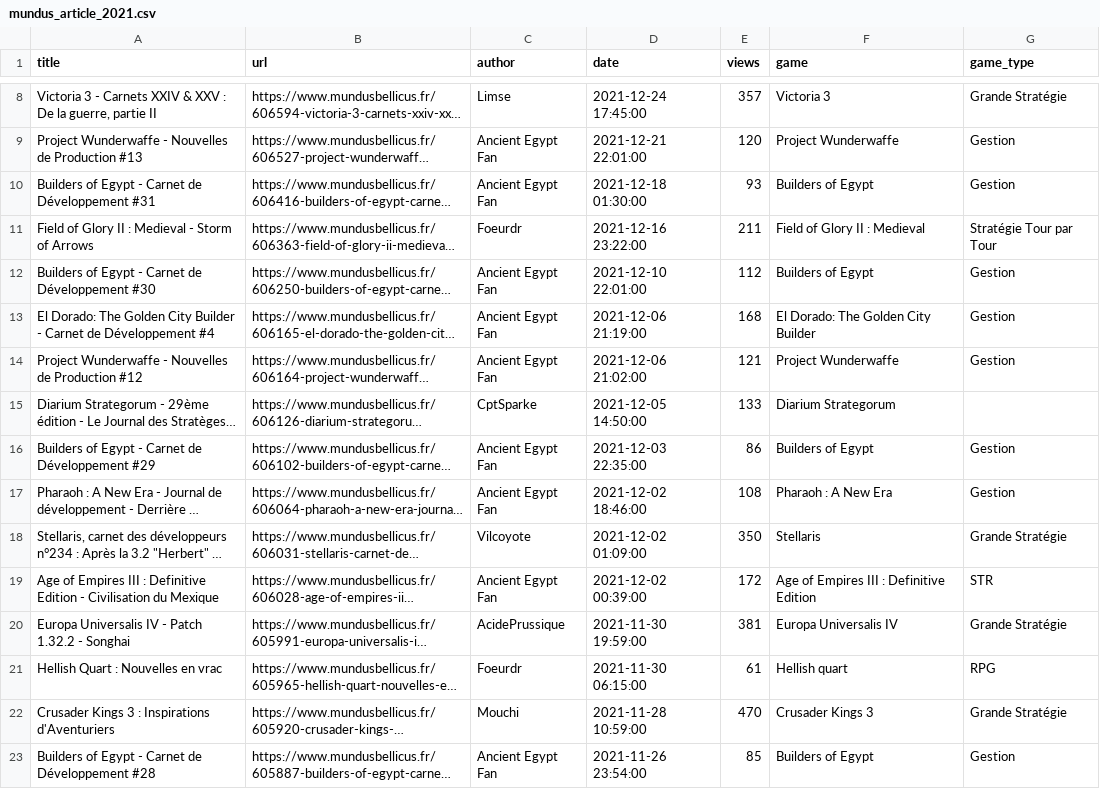
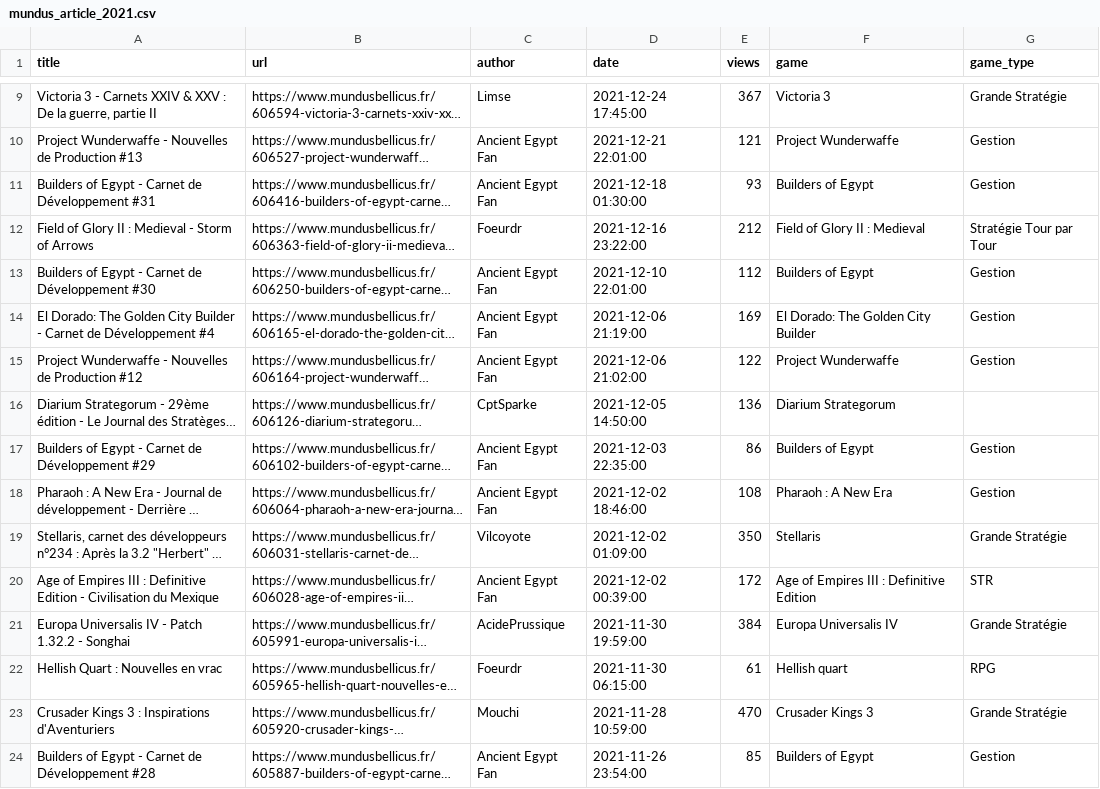
Before and after one commit to NicolasGrosjean/Scrap_mundus, a CSV file: mundus/data/mundus_article_2021.csv, drawn as a sheet; only a part is shown, gaps mark what is left out; long unchanged cells end in …; addresses are those after the commit; the diff covers the shown part only; the diff names each change by its address in the sheet, - before the commit and + after, or states it on an @@ line.

```diff
--- a/mundus/data/mundus_article_2021.csv
+++ b/mundus/data/mundus_article_2021.csv
-E9 (views): 357
+E9 (views): 367
-E10 (views): 120
+E10 (views): 121
-E12 (views): 211
+E12 (views): 212
-E14 (views): 168
+E14 (views): 169
-E15 (views): 121
+E15 (views): 122
-E16 (views): 133
+E16 (views): 136
-E21 (views): 381
+E21 (views): 384
```
Also changed, not shown: 1 added row and 66 edited cells elsewhere in this file, mundus/data/mundus_article_2017_2021.csv, 2 other files.
